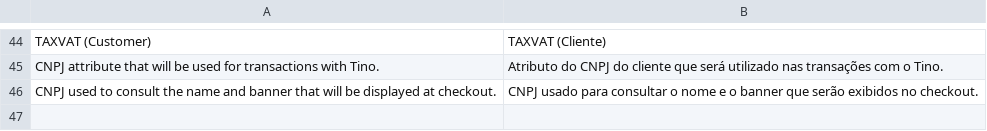
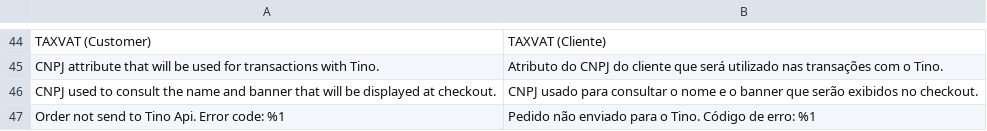
Before and after one commit to truepay/tino-magento, a CSV file: i18n/pt_BR.csv, drawn as a sheet; only a part is shown, gaps mark what is left out.

Commit message:
feat: create send order after webhook

```diff
--- a/i18n/pt_BR.csv
+++ b/i18n/pt_BR.csv
@@ -46 +46,2 @@
 "CNPJ used to consult the name and banner that will be displayed at checkout.", "CNPJ usado para consultar o nome e o banner que serão exibidos no checkout."
+"Order not send to Tino Api. Error code: %1", "Pedido não enviado para o Tino. Código de erro: %1"
```
Also changed, not shown: 4 other files.
